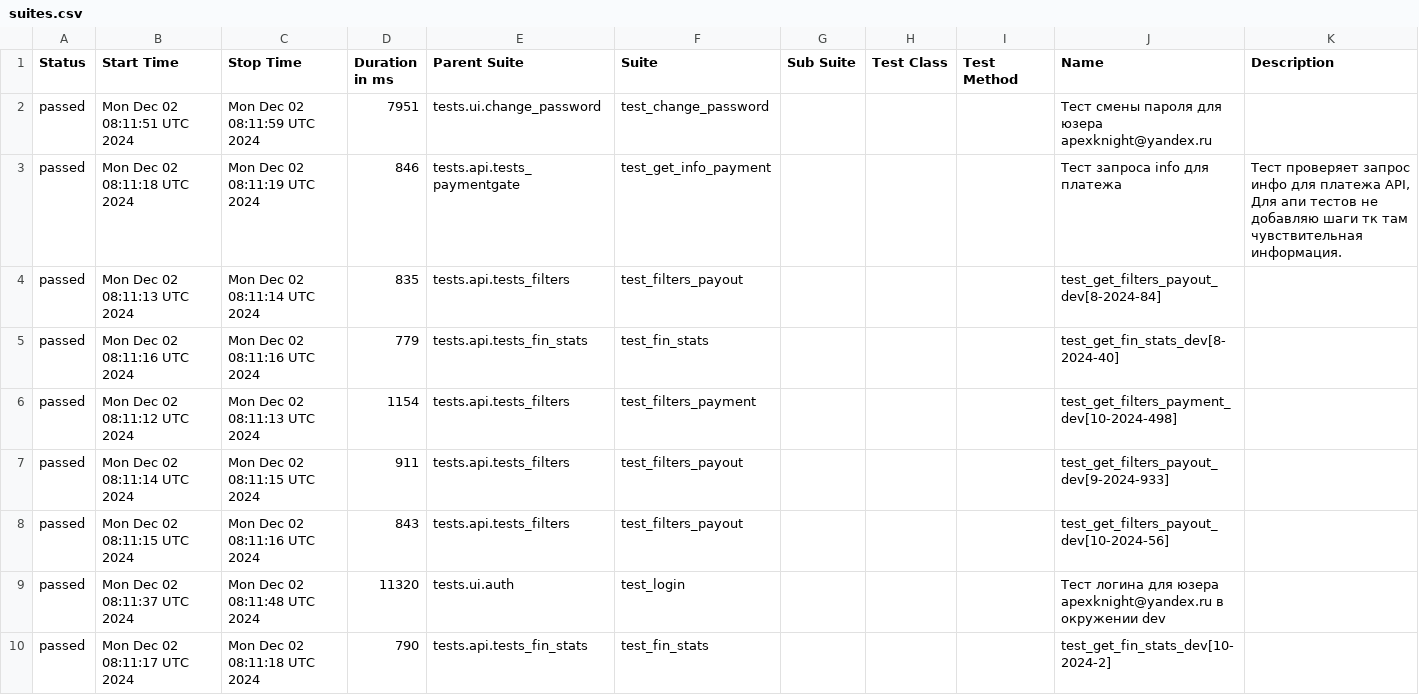
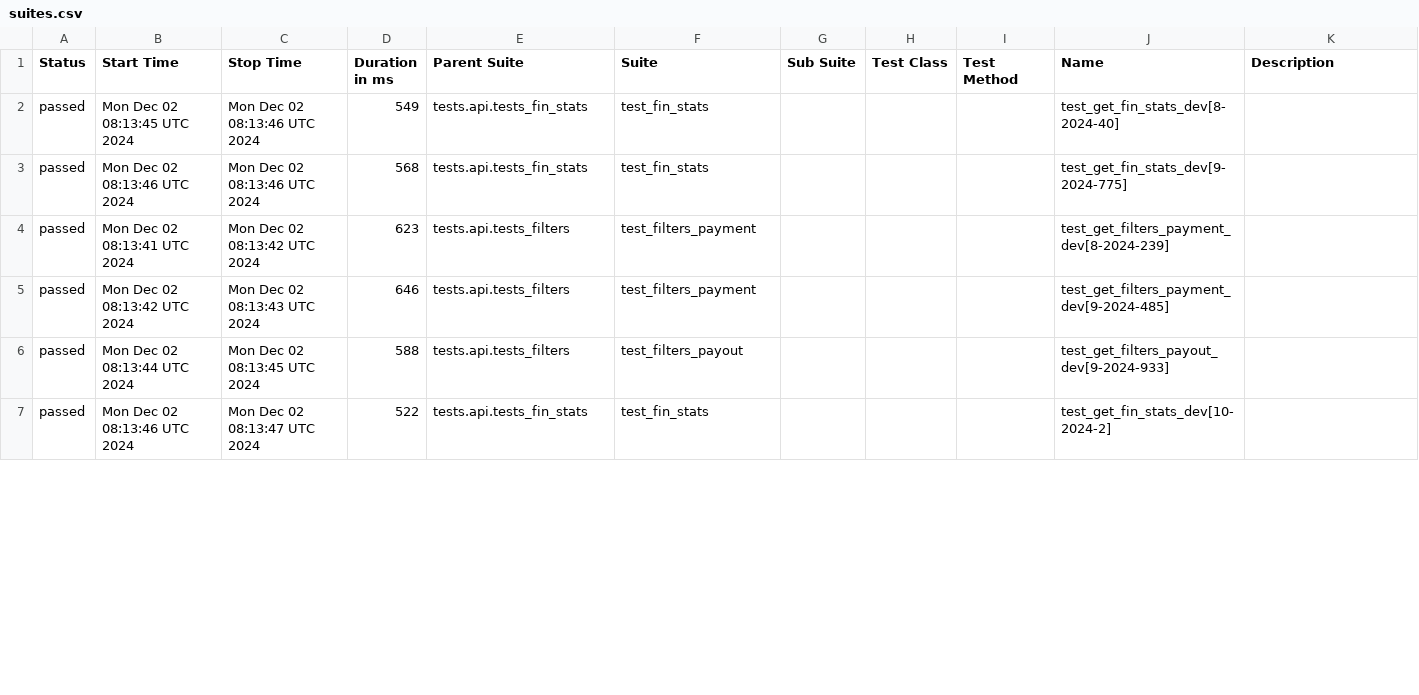
Before and after one commit to VadimZhuckow/allure_report, a CSV file: data/suites.csv, drawn as a sheet; only a part is shown; the diff covers the shown part only.

```diff
--- a/data/suites.csv
+++ b/data/suites.csv
@@ -1,10 +1,7 @@
 "Status","Start Time","Stop Time","Duration in ms","Parent Suite","Suite","Sub Suite","Test Class","Test Method","Name","Description"
-"passed","Mon Dec 02 08:11:51 UTC 2024","Mon Dec 02 08:11:59 UTC 2024","7951","tests.ui.change_password","test_change_password","","","","Тест смены пароля для юзера apexknight@yandex.ru",""
-"passed","Mon Dec 02 08:11:18 UTC 2024","Mon Dec 02 08:11:19 UTC 2024","846","tests.api.tests_paymentgate","test_get_info_payment","","","","Тест запроса info для платежа","Тест проверяет запрос инфо для платежа API, Для апи тестов не добавляю шаги тк там чувствительная информация."
-"passed","Mon Dec 02 08:11:13 UTC 2024","Mon Dec 02 08:11:14 UTC 2024","835","tests.api.tests_filters","test_filters_payout","","","","test_get_filters_payout_dev[8-2024-84]",""
-"passed","Mon Dec 02 08:11:16 UTC 2024","Mon Dec 02 08:11:16 UTC 2024","779","tests.api.tests_fin_stats","test_fin_stats","","","","test_get_fin_stats_dev[8-2024-40]",""
-"passed","Mon Dec 02 08:11:12 UTC 2024","Mon Dec 02 08:11:13 UTC 2024","1154","tests.api.tests_filters","test_filters_payment","","","","test_get_filters_payment_dev[10-2024-498]",""
-"passed","Mon Dec 02 08:11:14 UTC 2024","Mon Dec 02 08:11:15 UTC 2024","911","tests.api.tests_filters","test_filters_payout","","","","test_get_filters_payout_dev[9-2024-933]",""
-"passed","Mon Dec 02 08:11:15 UTC 2024","Mon Dec 02 08:11:16 UTC 2024","843","tests.api.tests_filters","test_filters_payout","","","","test_get_filters_payout_dev[10-2024-56]",""
-"passed","Mon Dec 02 08:11:37 UTC 2024","Mon Dec 02 08:11:48 UTC 2024","11320","tests.ui.auth","test_login","","","","Тест логина для юзера apexknight@yandex.ru в окружении dev",""
-"passed","Mon Dec 02 08:11:17 UTC 2024","Mon Dec 02 08:11:18 UTC 2024","790","tests.api.tests_fin_stats","test_fin_stats","","","","test_get_fin_stats_dev[10-2024-2]",""
+"passed","Mon Dec 02 08:13:45 UTC 2024","Mon Dec 02 08:13:46 UTC 2024","549","tests.api.tests_fin_stats","test_fin_stats","","","","test_get_fin_stats_dev[8-2024-40]",""
+"passed","Mon Dec 02 08:13:46 UTC 2024","Mon Dec 02 08:13:46 UTC 2024","568","tests.api.tests_fin_stats","test_fin_stats","","","","test_get_fin_stats_dev[9-2024-775]",""
+"passed","Mon Dec 02 08:13:41 UTC 2024","Mon Dec 02 08:13:42 UTC 2024","623","tests.api.tests_filters","test_filters_payment","","","","test_get_filters_payment_dev[8-2024-239]",""
+"passed","Mon Dec 02 08:13:42 UTC 2024","Mon Dec 02 08:13:43 UTC 2024","646","tests.api.tests_filters","test_filters_payment","","","","test_get_filters_payment_dev[9-2024-485]",""
+"passed","Mon Dec 02 08:13:44 UTC 2024","Mon Dec 02 08:13:45 UTC 2024","588","tests.api.tests_filters","test_filters_payout","","","","test_get_filters_payout_dev[9-2024-933]",""
+"passed","Mon Dec 02 08:13:46 UTC 2024","Mon Dec 02 08:13:47 UTC 2024","522","tests.api.tests_fin_stats","test_fin_stats","","","","test_get_fin_stats_dev[10-2024-2]",""
```
Also changed, not shown: 3 added rows and 24 edited cells elsewhere in this file, data/behaviors.csv, 34 other files.
